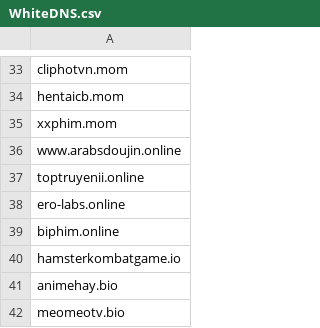
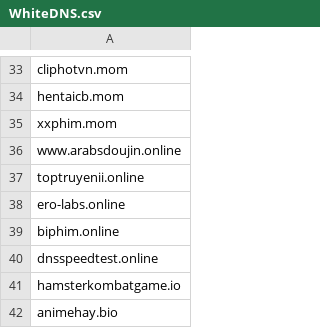
Before and after one commit to FlashStartDNS/dian, a CSV file: WhiteDNS.csv, drawn as a sheet; only a part is shown, gaps mark what is left out; the shorter side is filled out with more unchanged rows; the diff names each change by its address in the sheet, - before the commit and + after, or states it on an @@ line.

Commit message:
Update WhiteDNS.csv TLDs.online
dnsspeedtest.online

```diff
--- a/WhiteDNS.csv
+++ b/WhiteDNS.csv
+row 40: dnsspeedtest.online
```
